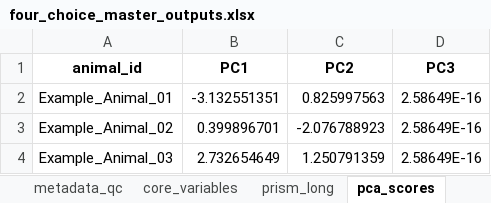
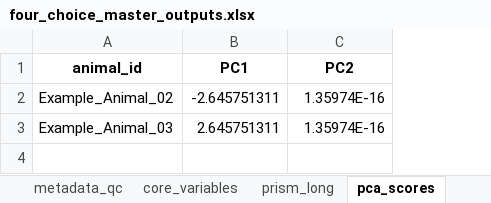
Before and after one commit to maracbaylis/four-choice-example, an Excel workbook: outputs/notebook_example/four_choice_master_outputs.xlsx, sheet pca_scores, drawn as a sheet; values as stored, in another font and other column widths than the file's, no borders; removed rows and columns are numbered as before the commit, all else as after; the diff names each change by its address in the sheet, - before the commit and + after, or states it on an @@ line.

Commit message:
Remove incomplete example workbook

```diff
--- a/outputs/notebook_example/four_choice_master_outputs.xlsx (sheet pca_scores)
+++ b/outputs/notebook_example/four_choice_master_outputs.xlsx (sheet pca_scores)
-column D (PC3), rows 3-4: 2.58649E-16 | 2.58649E-16
-row 2: Example_Animal_01 | -3.132551351 | 0.825997563 | 2.58649E-16
-B2 (PC1): 0.399896701
+B2 (PC1): -2.645751311
-C2 (PC2): -2.076788923
+C2 (PC2): 1.35974E-16
-B3 (PC1): 2.732654649
+B3 (PC1): 2.645751311
-C3 (PC2): 1.250791359
+C3 (PC2): 1.35974E-16
```
Also changed, not shown: sheet trial_level, sheet prism_long, sheet animal_level_outputs, sheet session_level, sheet weight_long, sheet acclim_long, 3 more sheets, 25 other files.
